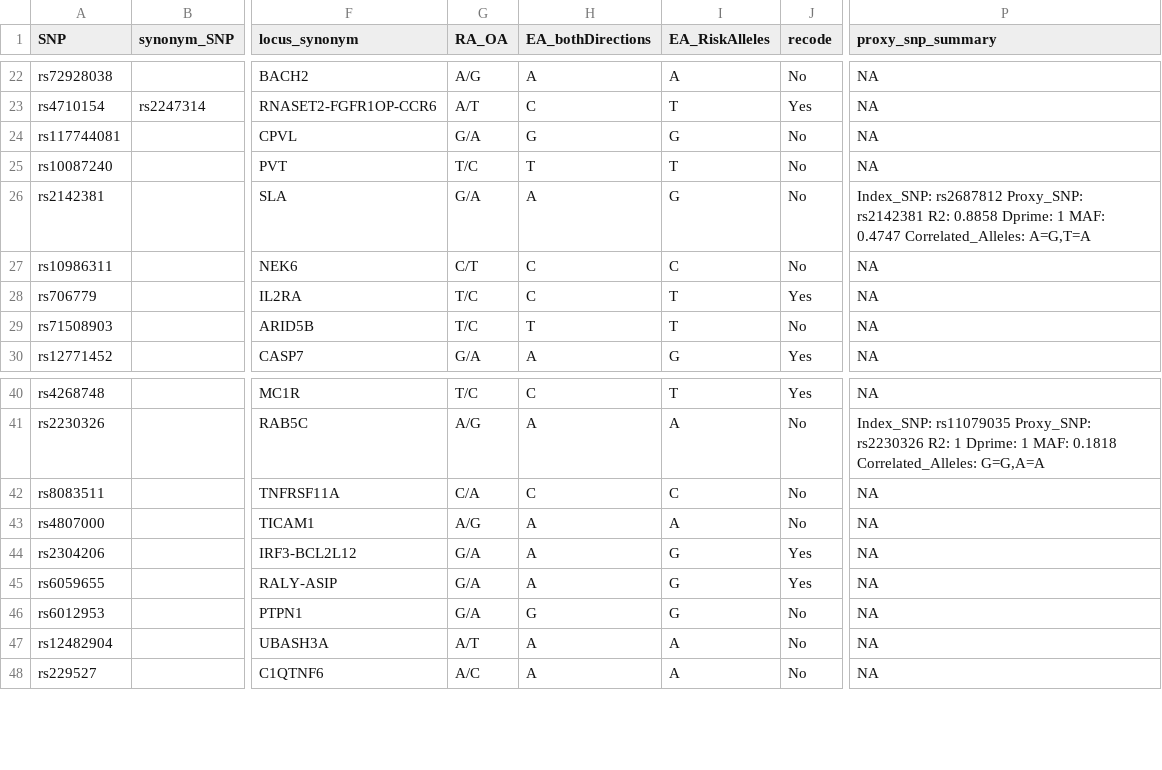
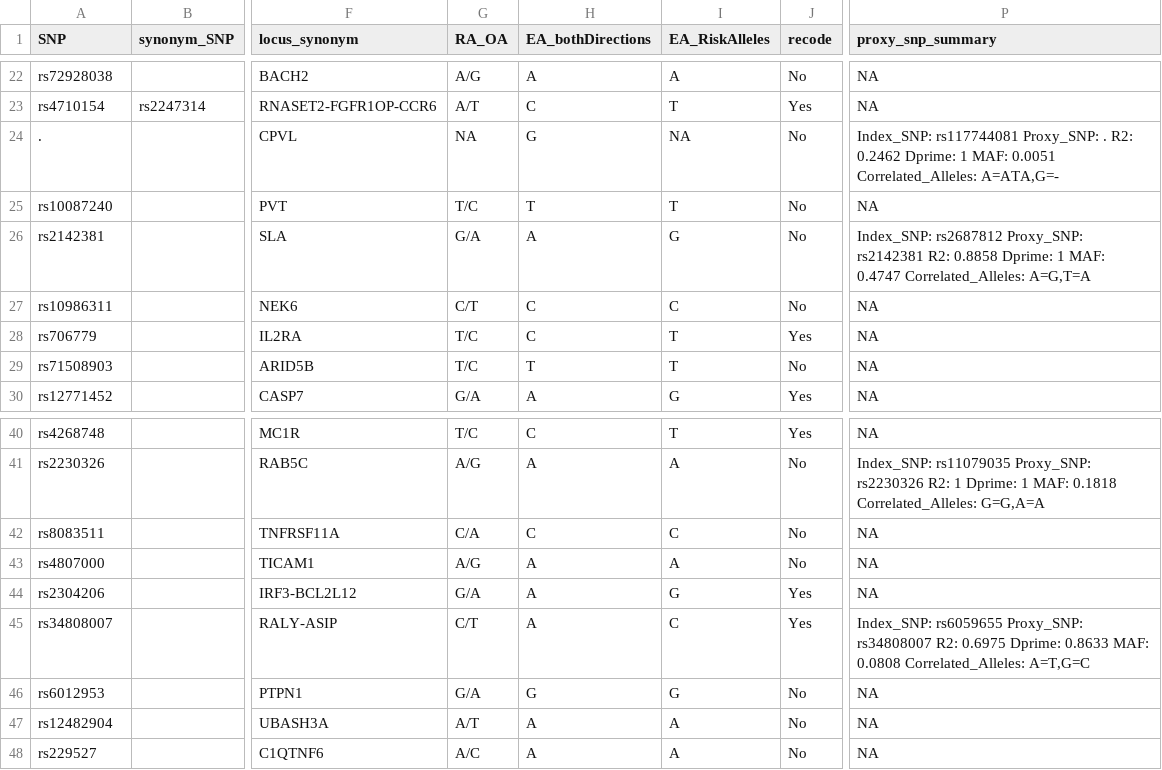
Before and after one commit to garber-lab/vigor-prs, a TSV file: 0_Extract_SNPs/Vitiligo_Risk_Score_weights_Roberts2019_TagSNPs_Added.tsv, drawn as a sheet; only a part is shown, gaps mark what is left out; the diff names each change by its address in the sheet, - before the commit and + after, or states it on an @@ line.

```diff
--- a/0_Extract_SNPs/Vitiligo_Risk_Score_weights_Roberts2019_TagSNPs_Added.tsv
+++ b/0_Extract_SNPs/Vitiligo_Risk_Score_weights_Roberts2019_TagSNPs_Added.tsv
-A24 (SNP): rs117744081
+A24 (SNP): .
-G24 (RA_OA): G/A
+G24 (RA_OA): NA
-I24 (EA_RiskAlleles): G
+I24 (EA_RiskAlleles): NA
-P24 (proxy_snp_summary): NA
+P24 (proxy_snp_summary): Index_SNP: rs117744081 Proxy_SNP: . R2: 0.2462 Dprime: 1 MAF: 0.0051 Correlated_Alleles: A=ATA,G=-
-A45 (SNP): rs6059655
+A45 (SNP): rs34808007
-G45 (RA_OA): G/A
+G45 (RA_OA): C/T
-I45 (EA_RiskAlleles): G
+I45 (EA_RiskAlleles): C
-P45 (proxy_snp_summary): NA
+P45 (proxy_snp_summary): Index_SNP: rs6059655 Proxy_SNP: rs34808007 R2: 0.6975 Dprime: 0.8633 MAF: 0.0808 Correlated_Alleles: A=T,G=C
```
Also changed, not shown: 0_Extract_SNPs/PLINK_extract_SNPs.tsv, 2 other files.
